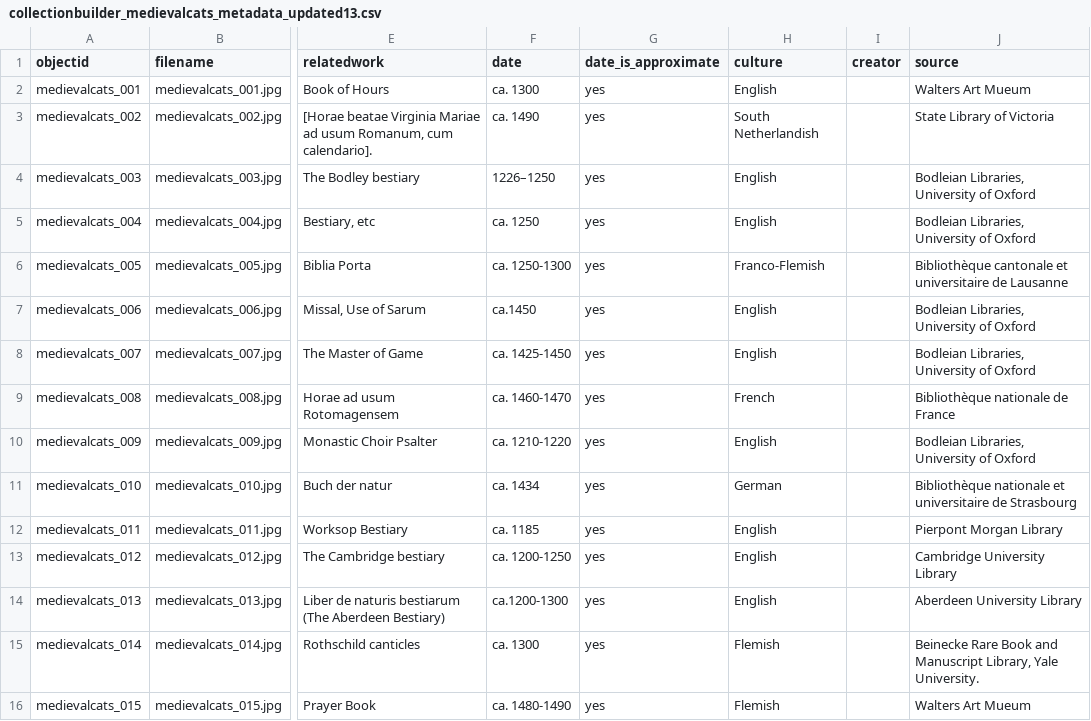
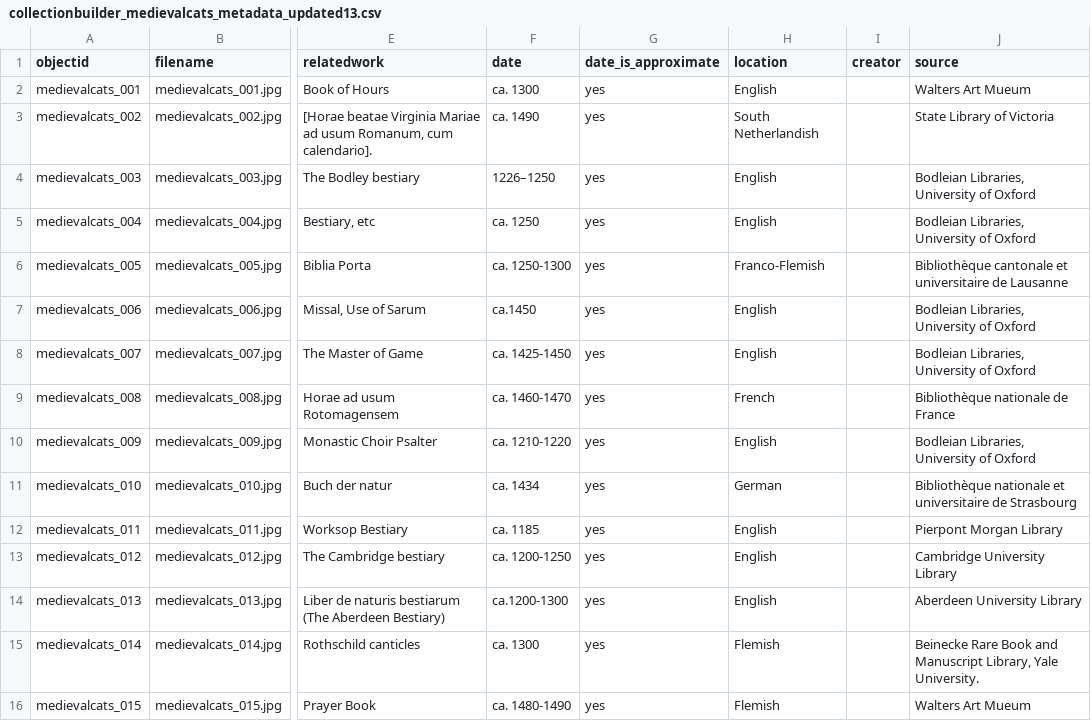
Before and after one commit to annemooreiowa/Medieval_Cats, a CSV file: _data/collectionbuilder_medievalcats_metadata_updated13.csv, drawn as a sheet; only a part is shown, gaps mark what is left out; the diff names each change by its address in the sheet, - before the commit and + after, or states it on an @@ line.

Commit message:
Add files via upload

```diff
--- a/_data/collectionbuilder_medievalcats_metadata_updated13.csv
+++ b/_data/collectionbuilder_medievalcats_metadata_updated13.csv
-H1: culture
+H1: location
```
